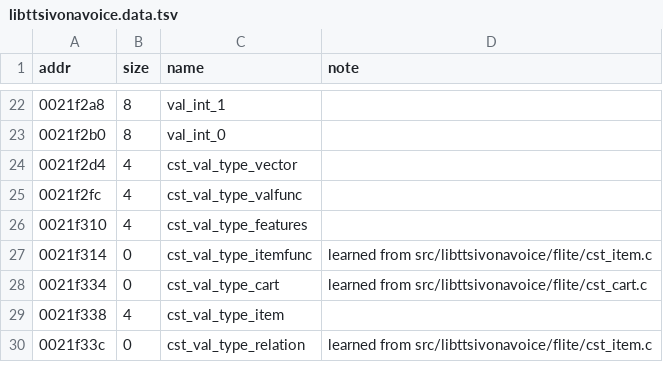
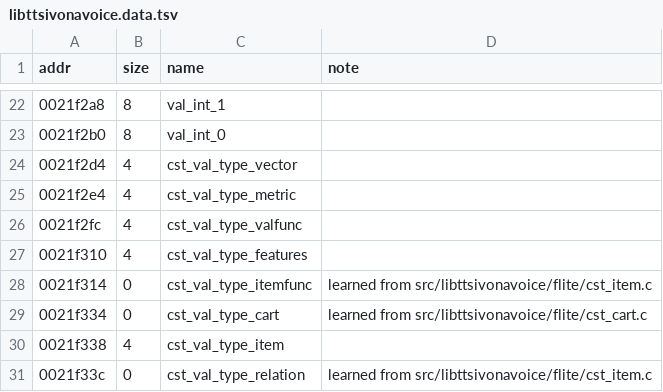
Before and after one commit to sweetbbak/open-ivona, a TSV file: symbols/libttsivonavoice.data.tsv, drawn as a sheet; only a part is shown, gaps mark what is left out; the diff names each change by its address in the sheet, - before the commit and + after, or states it on an @@ line.

```diff
--- a/symbols/libttsivonavoice.data.tsv
+++ b/symbols/libttsivonavoice.data.tsv
+row 25: 0021f2e4 | 4 | cst_val_type_metric
```
Also changed, not shown: symbols/libttsivonavoice.funcs.tsv, 12 other files.
